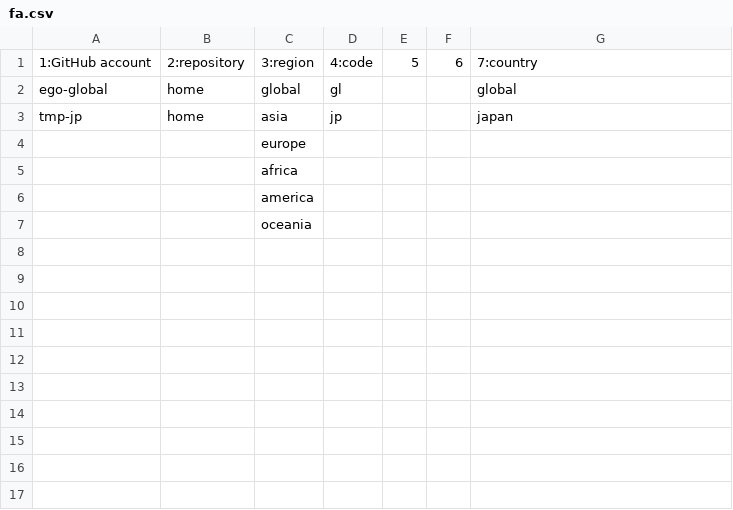
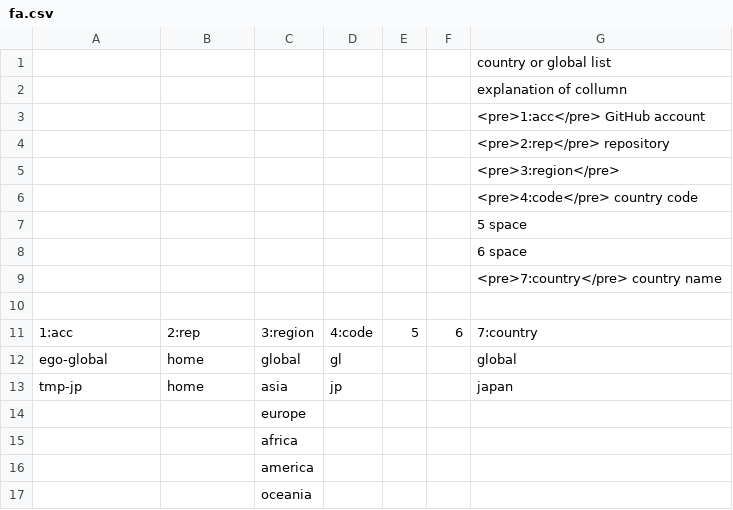
Before and after one commit to digital-direct-democracy-platform/home, a CSV file: fa.csv, drawn as a sheet.

Commit message:
add table title

```diff
--- a/fa.csv
+++ b/fa.csv
@@ -1,2 +1,12 @@
-"1:GitHub account","2:repository","3:region","4:code",5,6,"7:country"
+,,,,,,"country or global list"
+,,,,,,"explanation of collumn"
+,,,,,,"<pre>1:acc</pre> GitHub account"
+,,,,,,"<pre>2:rep</pre>  repository"
+,,,,,,"<pre>3:region</pre>"
+,,,,,,"<pre>4:code</pre> country code"
+,,,,,,"5 space"
+,,,,,,"6 space"
+,,,,,,"<pre>7:country</pre>  country name"
+,,,,,,
+"1:acc","2:rep","3:region","4:code",5,6,"7:country"
 "ego-global","home","global","gl",,,"global"
```
